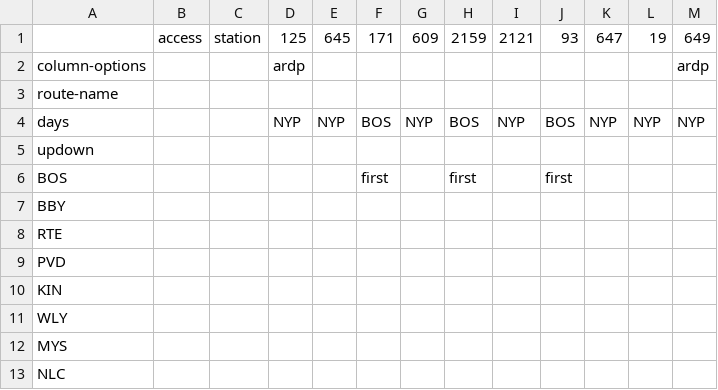
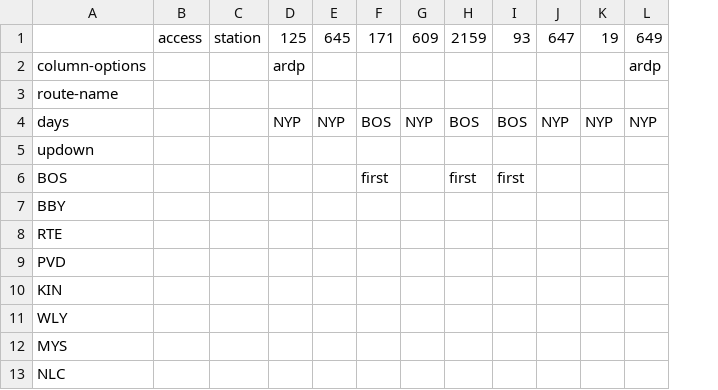
Before and after one commit to neroden/timetable_kit, a CSV file: timetable_kit/specs_amtrak/nec-bos-was-weekday-sb3.csv, drawn as a sheet; only a part is shown; the diff names each change by its address in the sheet, - before the commit and + after, or states it on an @@ line.

Commit message:
NEC: Weekday Southbound updates.

```diff
--- a/timetable_kit/specs_amtrak/nec-bos-was-weekday-sb3.csv
+++ b/timetable_kit/specs_amtrak/nec-bos-was-weekday-sb3.csv
-column I, rows 1-4: 2121 |  |  | NYP
```
Also changed, not shown: timetable_kit/specs_amtrak/nec-bos-was-weekday-sb5.csv, timetable_kit/specs_amtrak/nec-bos-was-weekday-sb6.csv.
